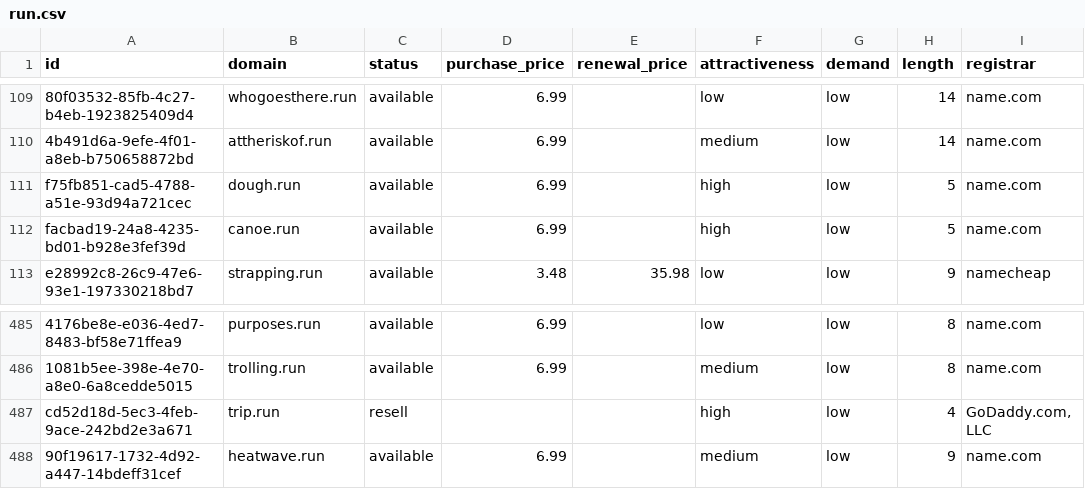
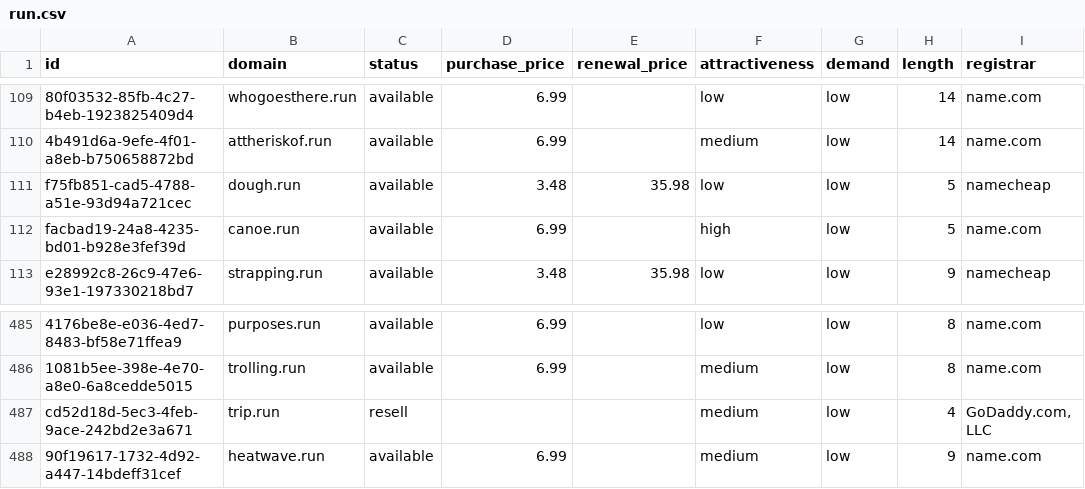
Before and after one commit to UniqueDomains/run-oneword-domains, a CSV file: run.csv, drawn as a sheet; only a part is shown, gaps mark what is left out; the diff names each change by its address in the sheet, - before the commit and + after, or states it on an @@ line.

Commit message:
Domains update

```diff
--- a/run.csv
+++ b/run.csv
-D111 (purchase_price): 6.99
+D111 (purchase_price): 3.48
-E111 (renewal_price): (empty)
+E111 (renewal_price): 35.98
-F111 (attractiveness): high
+F111 (attractiveness): low
-I111 (registrar): name.com
+I111 (registrar): namecheap
-F487 (attractiveness): high
+F487 (attractiveness): medium
```
Also changed, not shown: 4 other files.
